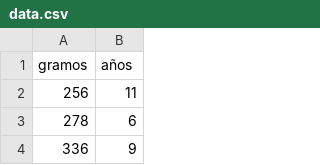
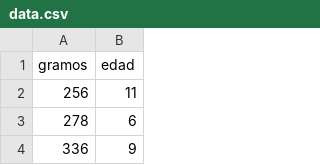
Before and after one commit to danielrlopez/base_de_datos_de_gramos, a CSV file: data.csv, drawn as a sheet; only a part is shown.

Commit message:
Update data.csv

```diff
--- a/data.csv
+++ b/data.csv
@@ -1,2 +1,2 @@
-gramos;años
+gramos;edad
 256;11
```
